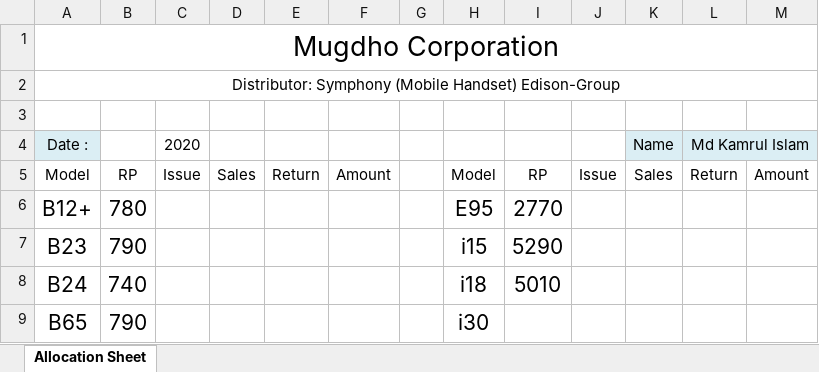
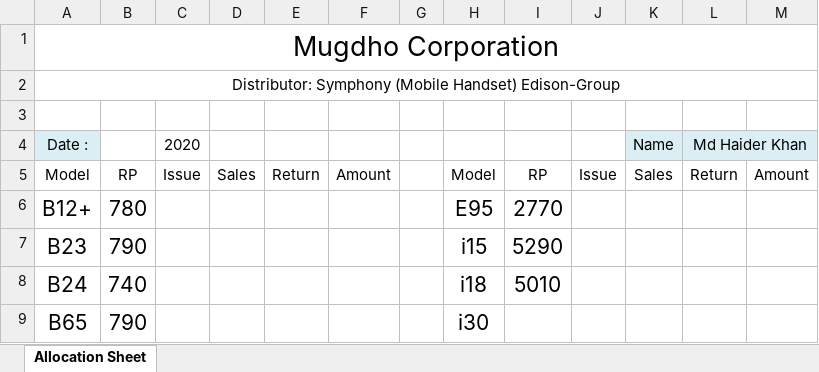
Before and after one commit to rahinul/Mugdho-Corporation, an Excel workbook: 2020/Others/Allocation Sheet.xlsx, sheet Allocation Sheet, drawn as a sheet; only a part is shown; values as stored, in another font and other column widths than the file's, no borders; charts and pictures not drawn; the diff names each change by its address in the sheet, - before the commit and + after, or states it on an @@ line.

```diff
--- a/2020/Others/Allocation Sheet.xlsx (sheet Allocation Sheet)
+++ b/2020/Others/Allocation Sheet.xlsx (sheet Allocation Sheet)
-L4: Md Kamrul Islam
+L4: Md Haider Khan
```
Also changed, not shown: 10 other files.
